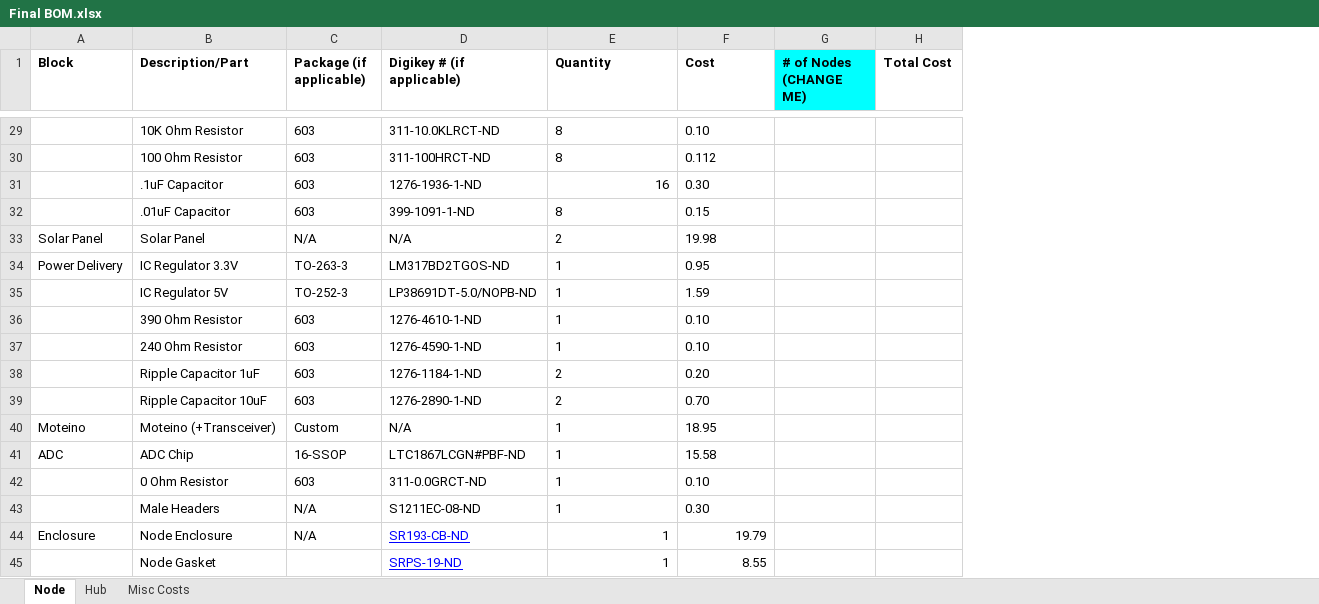
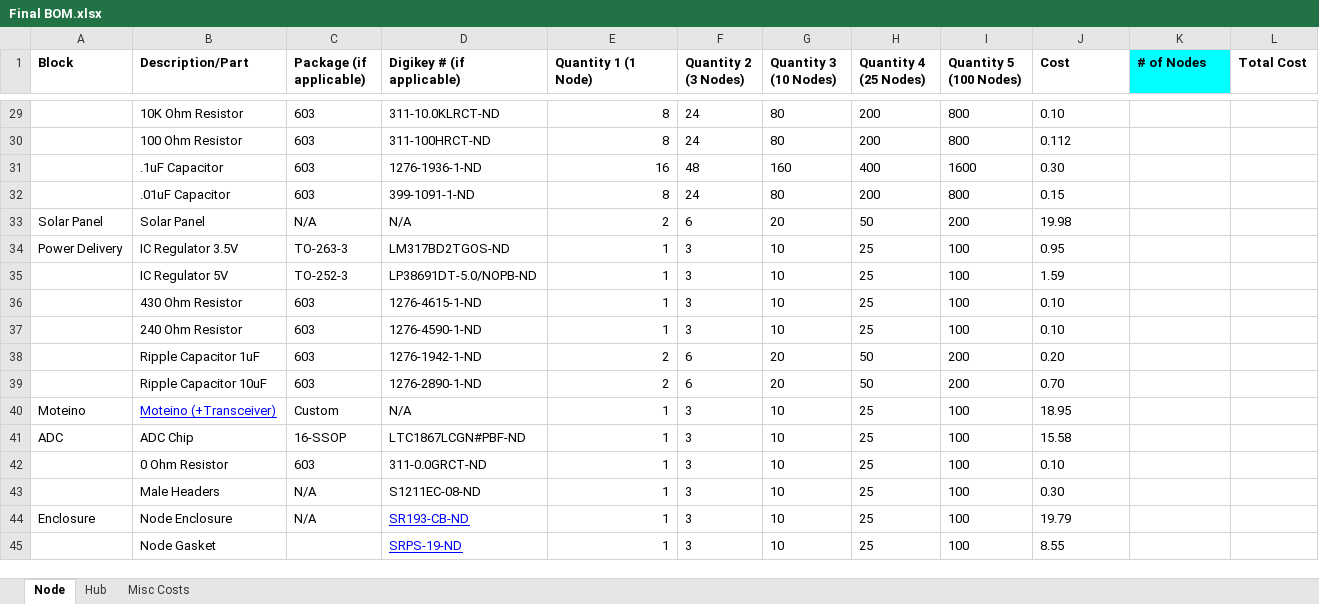
Before and after one commit to hansemik/Team-OHM-Senior-Design, an Excel workbook: Final BOM.xlsx, sheet Node, drawn as a sheet; only a part is shown, gaps mark what is left out; values as stored, in another font and other column widths than the file's, no borders; charts and pictures not drawn; addresses are those after the commit; the diff covers the shown part only; the diff names each change by its address in the sheet, - before the commit and + after, or states it on an @@ line.

```diff
--- a/Final BOM.xlsx (sheet Node)
+++ b/Final BOM.xlsx (sheet Node)
+column F (Quantity 2 (3 Nodes)), rows 29-45: 24 | 24 | 48 | 24 | 6 | 3 | 3 | 3 | 3 | 6 | 6 | 3 | 3 | 3 | 3 | 3 | 3
+column G (Quantity 3 (10 Nodes)), rows 29-45: 80 | 80 | 160 | 80 | 20 | 10 | 10 | 10 | 10 | 20 | 20 | 10 | 10 | 10 | 10 | 10 | 10
+column H (Quantity 4 (25 Nodes)), rows 29-45: 200 | 200 | 400 | 200 | 50 | 25 | 25 | 25 | 25 | 50 | 50 | 25 | 25 | 25 | 25 | 25 | 25
+column I (Quantity 5 (100 Nodes)), rows 29-45: 800 | 800 | 1600 | 800 | 200 | 100 | 100 | 100 | 100 | 200 | 200 | 100 | 100 | 100 | 100 | 100 | 100
-E1: Quantity
+E1: Quantity 1 (1 Node)
-K1: # of Nodes (CHANGE ME)
+K1: # of Nodes
-E29:E30 alignment: left
+E29:E30 alignment: right
-E32:E43 alignment: left
+E32:E43 alignment: right
-B34 (Description/Part): IC Regulator 3.3V
+B34 (Description/Part): IC Regulator 3.5V
-B36 (Description/Part): 390 Ohm Resistor
+B36 (Description/Part): 430 Ohm Resistor
-D36 (Digikey # (if applicable)): 1276-4610-1-ND
+D36 (Digikey # (if applicable)): 1276-4615-1-ND
-D38 (Digikey # (if applicable)): 1276-1184-1-ND
+D38 (Digikey # (if applicable)): 1276-1942-1-ND
@@ B40 underline: off → on, text colour: black → #0000FF @@
-J44:J45 alignment: right
+J44:J45 alignment: left
```
Also changed, not shown: 15 edited cells and cell formats elsewhere in this sheet, sheet Hub, sheet Misc Costs, formulas that keep their value, 3 other files.
